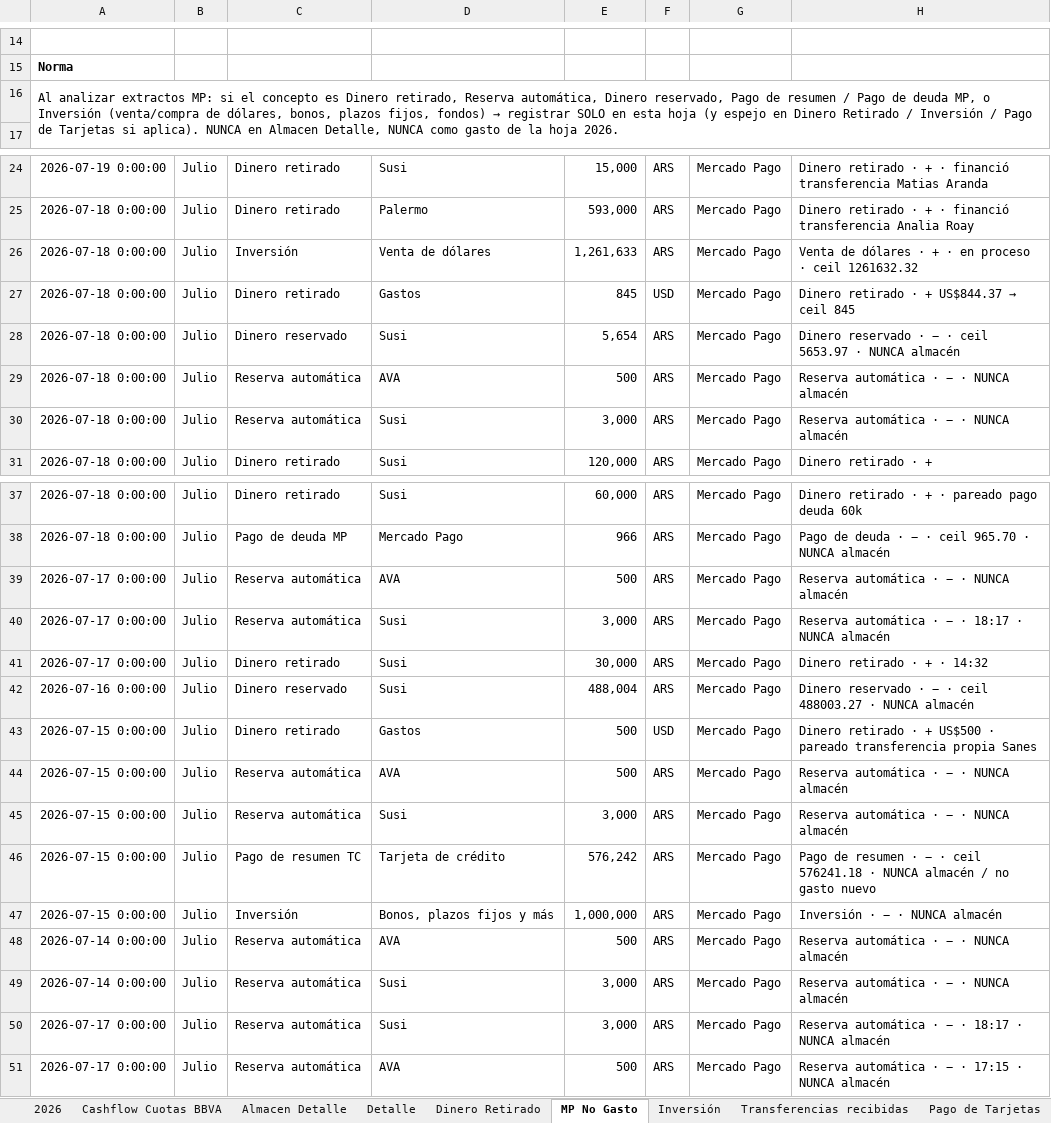
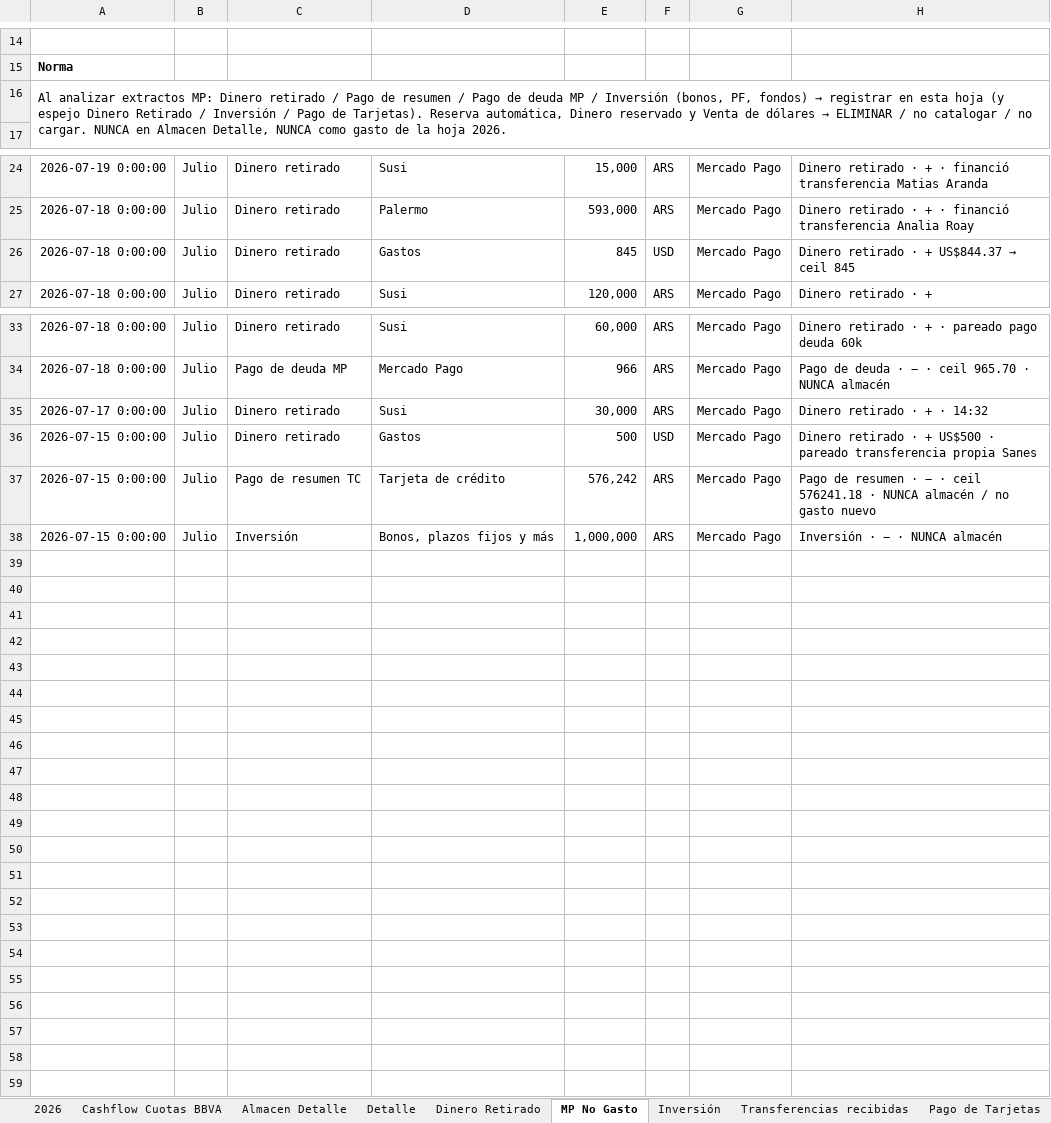
Before and after one commit to solzito148/budget, an Excel workbook: CIUDAD/Gastos_CIUDAD_1132_2026.xlsx, sheet MP No Gasto, drawn as a sheet; only a part is shown, gaps mark what is left out; values as stored, in another font and other column widths than the file's, no borders; the diff covers the shown part only; the diff names each change by its address in the sheet, - before the commit and + after, or states it on an @@ line.

```diff
--- a/CIUDAD/Gastos_CIUDAD_1132_2026.xlsx (sheet MP No Gasto)
+++ b/CIUDAD/Gastos_CIUDAD_1132_2026.xlsx (sheet MP No Gasto)
@@ A16: …extractos MP: si el concepto es Dinero retirado, Reserva automática, Dinero reservado, Pago de resumen / Pago de deuda MP, o Inversión (venta/compra de dólares, bonos, plazos fijos, fondos) → registrar SOLO en esta hoja (y espejo en Dinero Retirado / Inversión / Pago de Tarjetas si aplica). NUNCA en… → …extractos MP: Dinero retirado / Pago de resumen / Pago de deuda MP / Inversión (bonos, PF, fondos) → registrar en esta hoja (y espejo Dinero Retirado / Inversión / Pago de Tarjetas). Reserva automática, Dinero reservado y Venta de dólares → ELIMINAR / no catalogar / no cargar. NUNCA en… @@
-row 26: 2026-07-18 0:00:00 | Julio | Inversión | Venta de dólares | 1,261,633 | ARS | Mercado Pago | Venta de dólares · + · en proceso · ceil 1261632.32
-row 28: 2026-07-18 0:00:00 | Julio | Dinero reservado | Susi | 5,654 | ARS | Mercado Pago | Dinero reservado · − · ceil 5653.97 · NUNCA almacén
-row 29: 2026-07-18 0:00:00 | Julio | Reserva automática | AVA | 500 | ARS | Mercado Pago | Reserva automática · − · NUNCA almacén
-row 30: 2026-07-18 0:00:00 | Julio | Reserva automática | Susi | 3,000 | ARS | Mercado Pago | Reserva automática · − · NUNCA almacén
-row 39: 2026-07-17 0:00:00 | Julio | Reserva automática | AVA | 500 | ARS | Mercado Pago | Reserva automática · − · NUNCA almacén
-row 40: 2026-07-17 0:00:00 | Julio | Reserva automática | Susi | 3,000 | ARS | Mercado Pago | Reserva automática · − · 18:17 · NUNCA almacén
-row 42: 2026-07-16 0:00:00 | Julio | Dinero reservado | Susi | 488,004 | ARS | Mercado Pago | Dinero reservado · − · ceil 488003.27 · NUNCA almacén
-row 44: 2026-07-15 0:00:00 | Julio | Reserva automática | AVA | 500 | ARS | Mercado Pago | Reserva automática · − · NUNCA almacén
-row 45: 2026-07-15 0:00:00 | Julio | Reserva automática | Susi | 3,000 | ARS | Mercado Pago | Reserva automática · − · NUNCA almacén
-row 48: 2026-07-14 0:00:00 | Julio | Reserva automática | AVA | 500 | ARS | Mercado Pago | Reserva automática · − · NUNCA almacén
-row 49: 2026-07-14 0:00:00 | Julio | Reserva automática | Susi | 3,000 | ARS | Mercado Pago | Reserva automática · − · NUNCA almacén
-row 50: 2026-07-17 0:00:00 | Julio | Reserva automática | Susi | 3,000 | ARS | Mercado Pago | Reserva automática · − · 18:17 · NUNCA almacén
-row 51: 2026-07-17 0:00:00 | Julio | Reserva automática | AVA | 500 | ARS | Mercado Pago | Reserva automática · − · 17:15 · NUNCA almacén
```
Also changed, not shown: 3 edited cells elsewhere in this sheet, sheet Inversión, SOL/Gastos_SOL_2026.xlsx, 3 other files.
